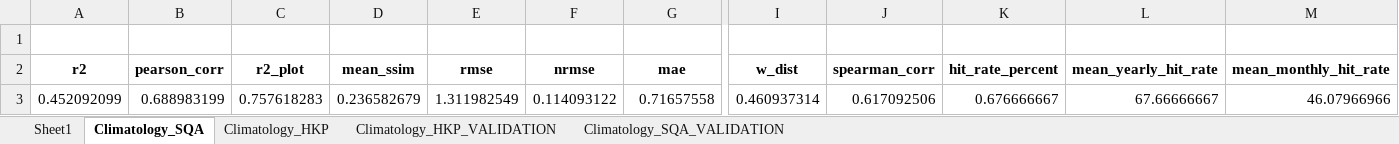
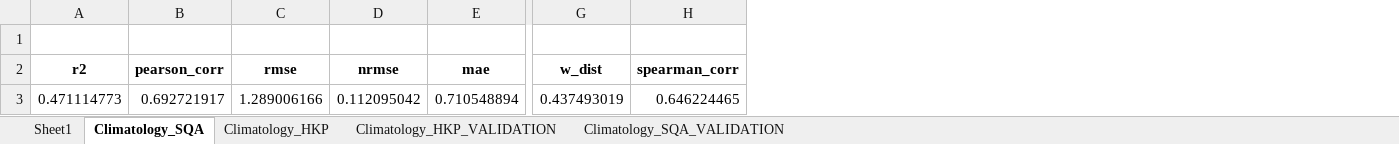
Before and after one commit to rubarriuso/TFM, an Excel workbook: modelado/modelos/resultados/Regre/BL_reg.xlsx, sheet Climatology_SQA, drawn as a sheet; only a part is shown, gaps mark what is left out; values as stored, in another font and other column widths than the file's, no borders; removed rows and columns are numbered as before the commit, all else as after; rows hold the shown columns only; the diff names each change by its address in the sheet, - before the commit and + after, or states it on an @@ line.

```diff
--- a/modelado/modelos/resultados/Regre/BL_reg.xlsx (sheet Climatology_SQA)
+++ b/modelado/modelos/resultados/Regre/BL_reg.xlsx (sheet Climatology_SQA)
-column C (r2_plot), empty
-column D (mean_ssim), empty
-column K (hit_rate_percent), empty
-column L (mean_yearly_hit_rate), empty
-column M (mean_monthly_hit_rate), empty
-row 3: 0.452092099 | 0.688983199 | 0.757618283 | 0.236582679 | 1.311982549 | 0.114093122 | 0.71657558 | 0.460937314 | 0.617092506 | 0.676666667 | 67.66666667 | 46.07966966
+row 3: 0.471114773 | 0.692721917 | 1.289006166 | 0.112095042 | 0.710548894 | 0.437493019 | 0.646224465
```
Also changed, not shown: sheet Climatology_HKP, modelado/modelos/resultados/Class/BL_cla.xlsx, modelado/modelos/resultados/Class/ML_cla.xlsx, 23 other files.
